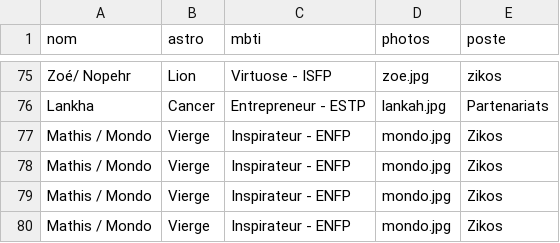
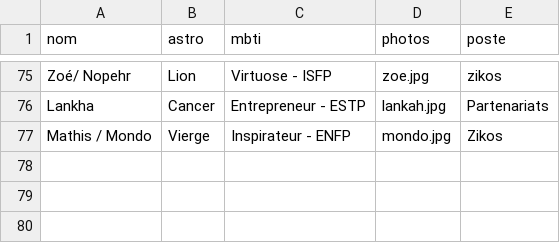
Before and after one commit to commuzlyon/commuz.fr, a CSV file: static/c/commurge/infos.csv, drawn as a sheet; only a part is shown, gaps mark what is left out; the diff names each change by its address in the sheet, - before the commit and + after, or states it on an @@ line.

Commit message:
update infos.csv

```diff
--- a/static/c/commurge/infos.csv
+++ b/static/c/commurge/infos.csv
-row 78: Mathis / Mondo | Vierge | Inspirateur - ENFP | mondo.jpg | Zikos
-row 79: Mathis / Mondo | Vierge | Inspirateur - ENFP | mondo.jpg | Zikos
-row 80: Mathis / Mondo | Vierge | Inspirateur - ENFP | mondo.jpg | Zikos
```
